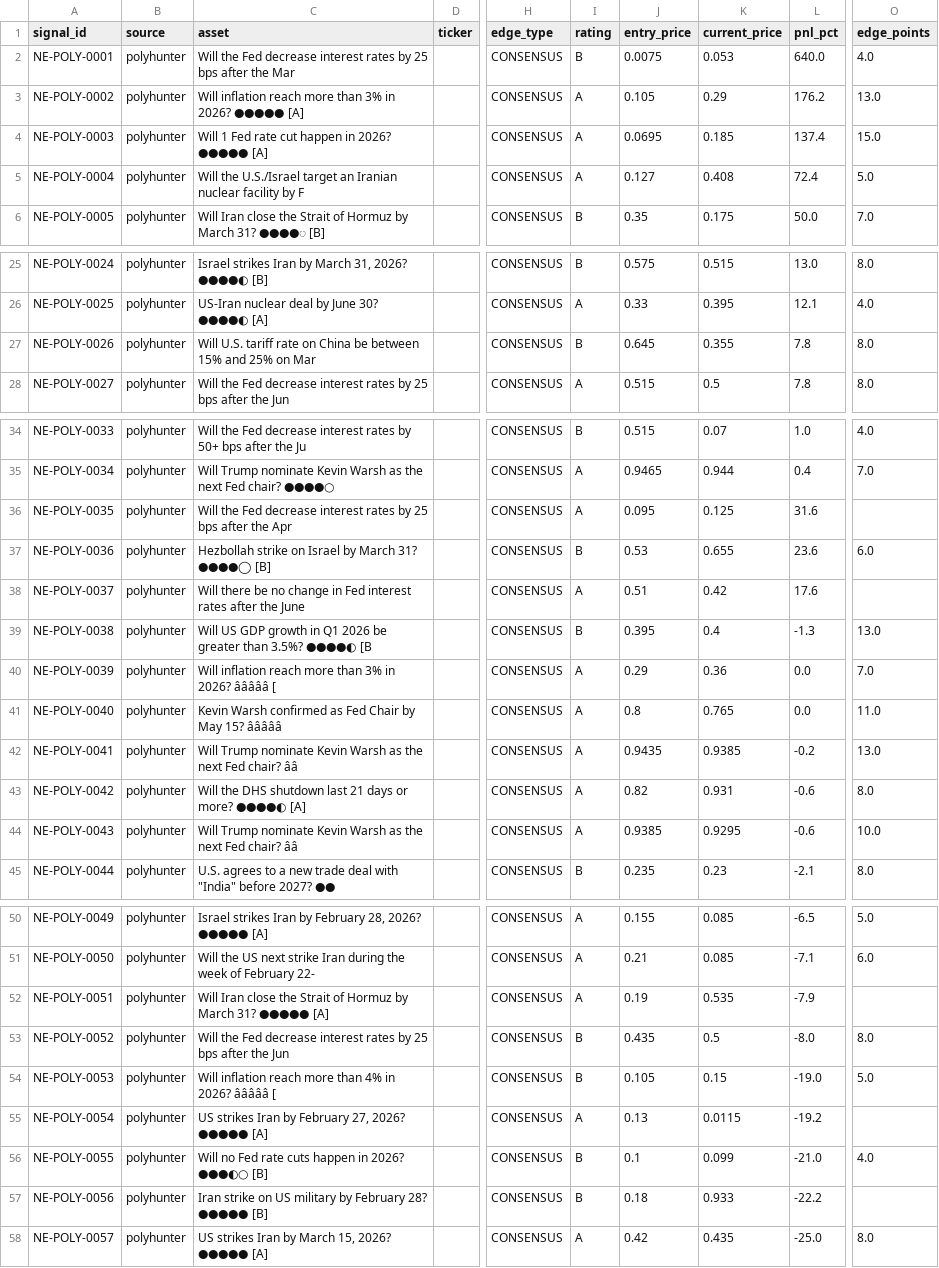
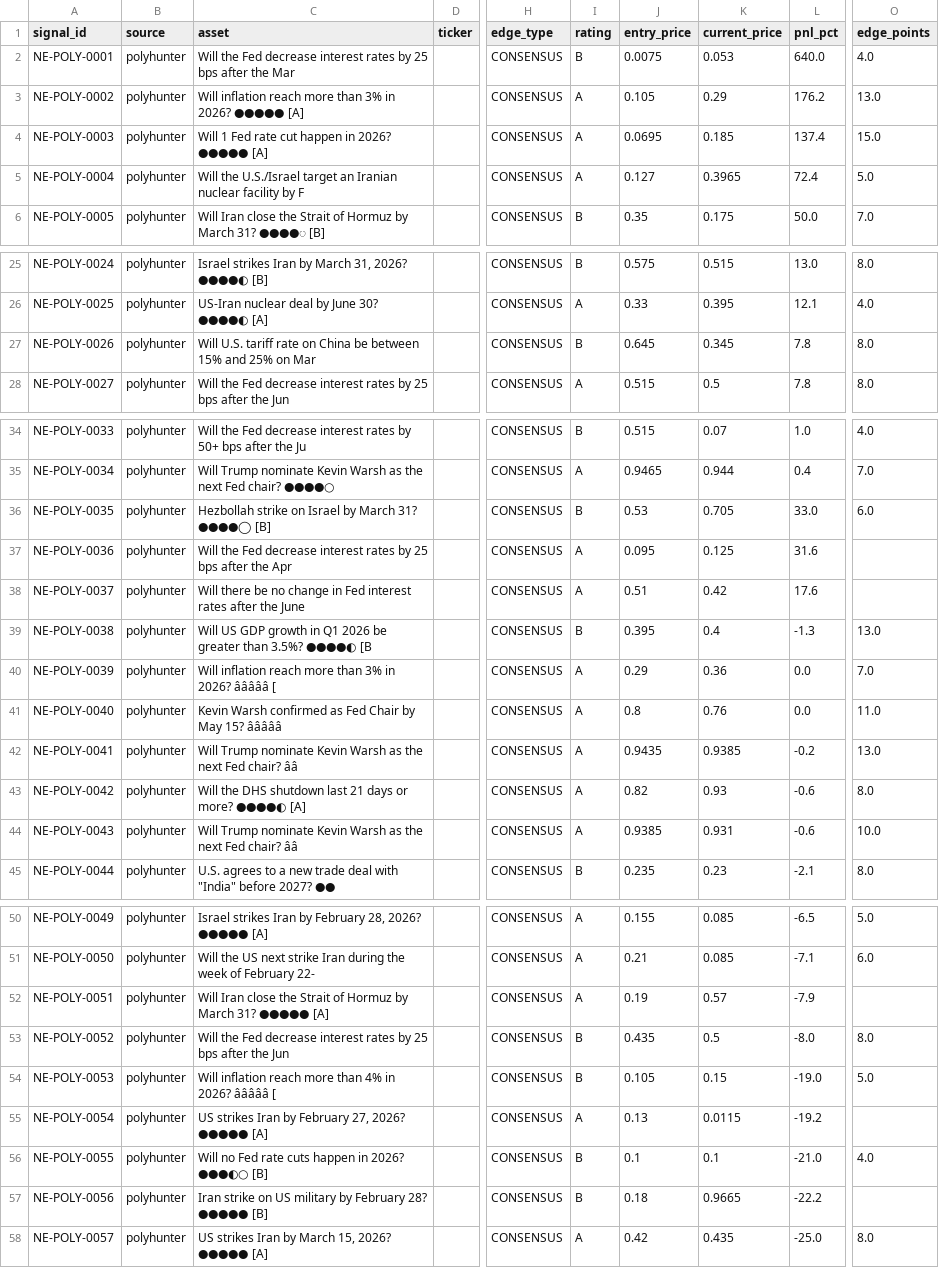
Before and after one commit to IvanMassow/edge-intel, a CSV file: signals.csv, drawn as a sheet; only a part is shown, gaps mark what is left out; the diff names each change by its address in the sheet, - before the commit and + after, or states it on an @@ line.

```diff
--- a/signals.csv
+++ b/signals.csv
-K5 (current_price): 0.408
+K5 (current_price): 0.3965
-K27 (current_price): 0.355
+K27 (current_price): 0.345
-C36 (asset): Will the Fed decrease interest rates by 25 bps after the Apr
+C36 (asset): Hezbollah strike on Israel by March 31? ●●●●◯ [B]
-I36 (rating): A
+I36 (rating): B
-J36 (entry_price): 0.095
+J36 (entry_price): 0.53
-K36 (current_price): 0.125
+K36 (current_price): 0.705
-L36 (pnl_pct): 31.6
+L36 (pnl_pct): 33.0
-O36 (edge_points): (empty)
+O36 (edge_points): 6.0
-C37 (asset): Hezbollah strike on Israel by March 31? ●●●●◯ [B]
+C37 (asset): Will the Fed decrease interest rates by 25 bps after the Apr
-I37 (rating): B
+I37 (rating): A
-J37 (entry_price): 0.53
+J37 (entry_price): 0.095
-K37 (current_price): 0.655
+K37 (current_price): 0.125
-L37 (pnl_pct): 23.6
+L37 (pnl_pct): 31.6
-O37 (edge_points): 6.0
+O37 (edge_points): (empty)
-K41 (current_price): 0.765
+K41 (current_price): 0.76
-K43 (current_price): 0.931
+K43 (current_price): 0.93
-K44 (current_price): 0.9295
+K44 (current_price): 0.931
-K52 (current_price): 0.535
+K52 (current_price): 0.57
-K56 (current_price): 0.099
+K56 (current_price): 0.1
-K57 (current_price): 0.933
+K57 (current_price): 0.9665
```
Also changed, not shown: 9 other files.
